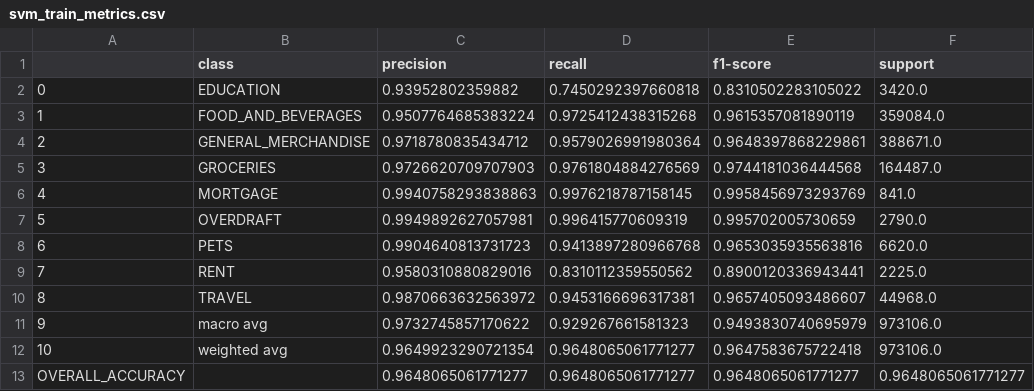
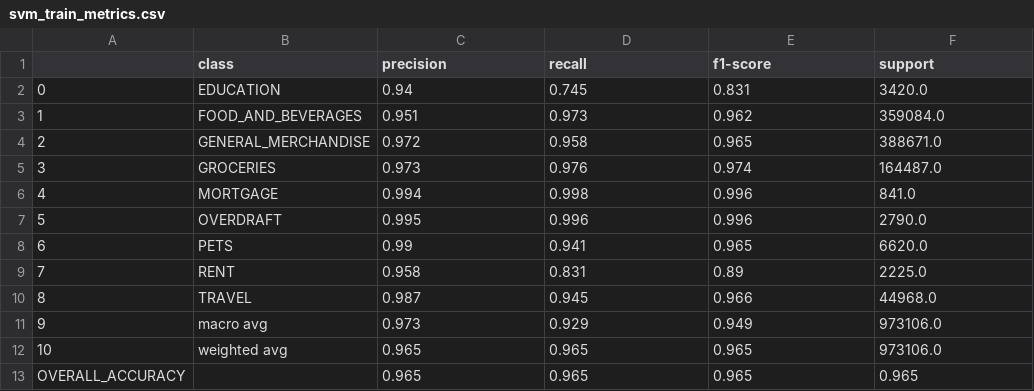
Before and after one commit to danielrmathew/prism-data-credit, a CSV file: result/svm_train_metrics.csv, drawn as a sheet.

```diff
--- a/result/svm_train_metrics.csv
+++ b/result/svm_train_metrics.csv
@@ -1,13 +1,13 @@
 ,class,precision,recall,f1-score,support
-0,EDUCATION,0.93952802359882,0.7450292397660818,0.8310502283105022,3420.0
-1,FOOD_AND_BEVERAGES,0.9507764685383224,0.9725412438315268,0.9615357081890119,359084.0
-2,GENERAL_MERCHANDISE,0.9718780835434712,0.9579026991980364,0.9648397868229861,388671.0
-3,GROCERIES,0.9726620709707903,0.9761804884276569,0.9744181036444568,164487.0
-4,MORTGAGE,0.9940758293838863,0.9976218787158145,0.9958456973293769,841.0
-5,OVERDRAFT,0.9949892627057981,0.996415770609319,0.995702005730659,2790.0
-6,PETS,0.9904640813731723,0.9413897280966768,0.9653035935563816,6620.0
-7,RENT,0.9580310880829016,0.8310112359550562,0.8900120336943441,2225.0
-8,TRAVEL,0.9870663632563972,0.9453166696317381,0.9657405093486607,44968.0
-9,macro avg,0.9732745857170622,0.929267661581323,0.9493830740695979,973106.0
-10,weighted avg,0.9649923290721354,0.9648065061771277,0.9647583675722418,973106.0
-OVERALL_ACCURACY,,0.9648065061771277,0.9648065061771277,0.9648065061771277,0.9648065061771277
+0,EDUCATION,0.94,0.745,0.831,3420.0
+1,FOOD_AND_BEVERAGES,0.951,0.973,0.962,359084.0
+2,GENERAL_MERCHANDISE,0.972,0.958,0.965,388671.0
+3,GROCERIES,0.973,0.976,0.974,164487.0
+4,MORTGAGE,0.994,0.998,0.996,841.0
+5,OVERDRAFT,0.995,0.996,0.996,2790.0
+6,PETS,0.99,0.941,0.965,6620.0
+7,RENT,0.958,0.831,0.89,2225.0
+8,TRAVEL,0.987,0.945,0.966,44968.0
+9,macro avg,0.973,0.929,0.949,973106.0
+10,weighted avg,0.965,0.965,0.965,973106.0
+OVERALL_ACCURACY,,0.965,0.965,0.965,0.965
```
Also changed, not shown: result/svm_test_metrics.csv, 6 other files.
